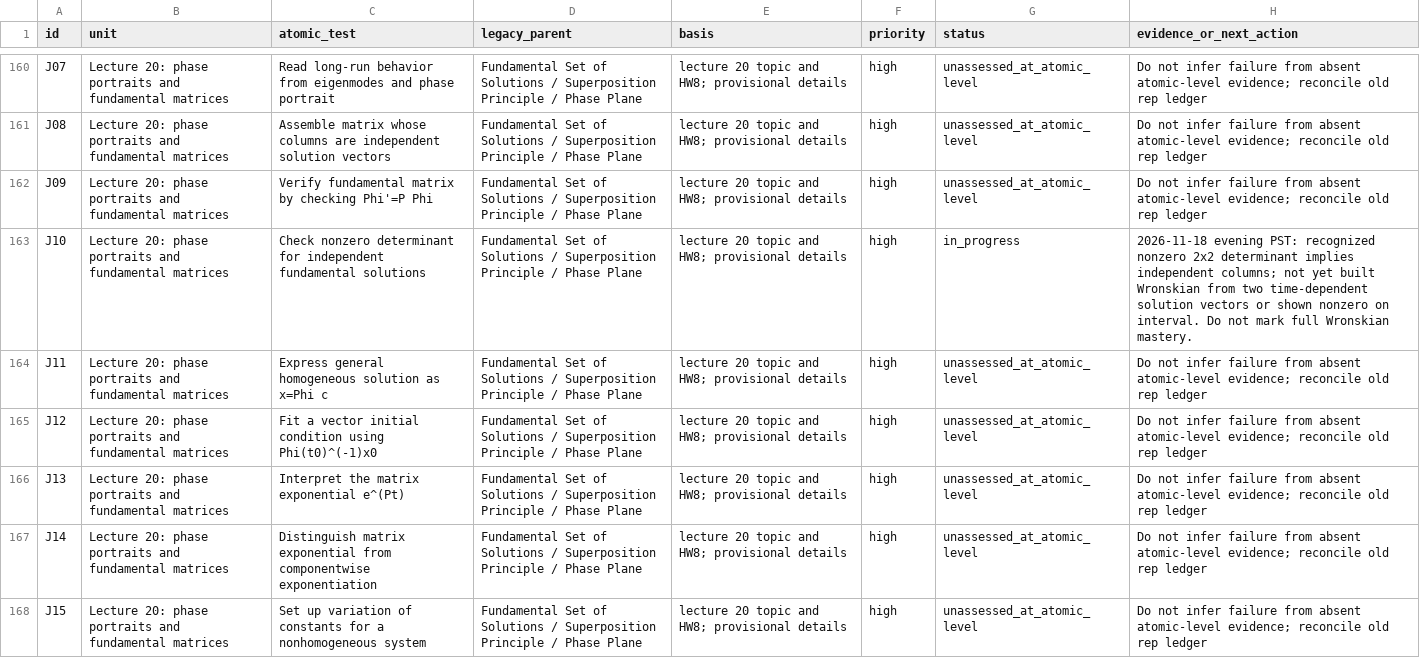
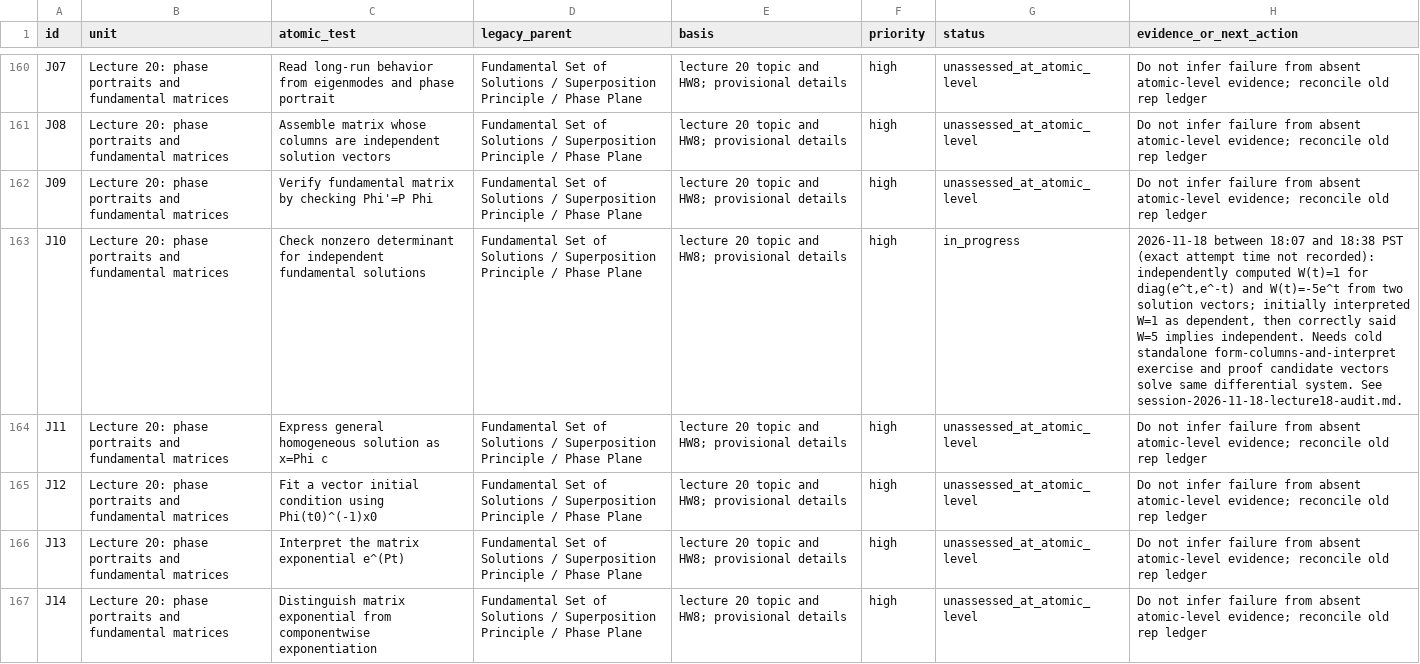
Before and after one commit to immcnotthere/School, a CSV file: AM20/study/final-atomic-checkpoints.csv, drawn as a sheet; only a part is shown, gaps mark what is left out; the shorter side is filled out with more unchanged rows; the diff names each change by its address in the sheet, - before the commit and + after, or states it on an @@ line.

Commit message:
AM20: reconcile Wronskian attempt evidence without overstating mastery

```diff
--- a/AM20/study/final-atomic-checkpoints.csv
+++ b/AM20/study/final-atomic-checkpoints.csv
-H163 (evidence_or_next_action): 2026-11-18 evening PST: recognized nonzero 2x2 determinant implies independent columns; not yet built Wronskian from two time-dependent solution vectors or shown nonzero on interval. Do not mark full Wronskian mastery.
+H163 (evidence_or_next_action): 2026-11-18 between 18:07 and 18:38 PST (exact attempt time not recorded): independently computed W(t)=1 for diag(e^t,e^-t) and W(t)=-5e^t from two solution vectors; initially interpreted W=1 as dependent, then correctly said W=5 implies independent. Needs cold standalone form-columns-and-interpret exercise and proof candidate vectors solve same differential system. See session-2026-11-18-lecture18-audit.md.
```
